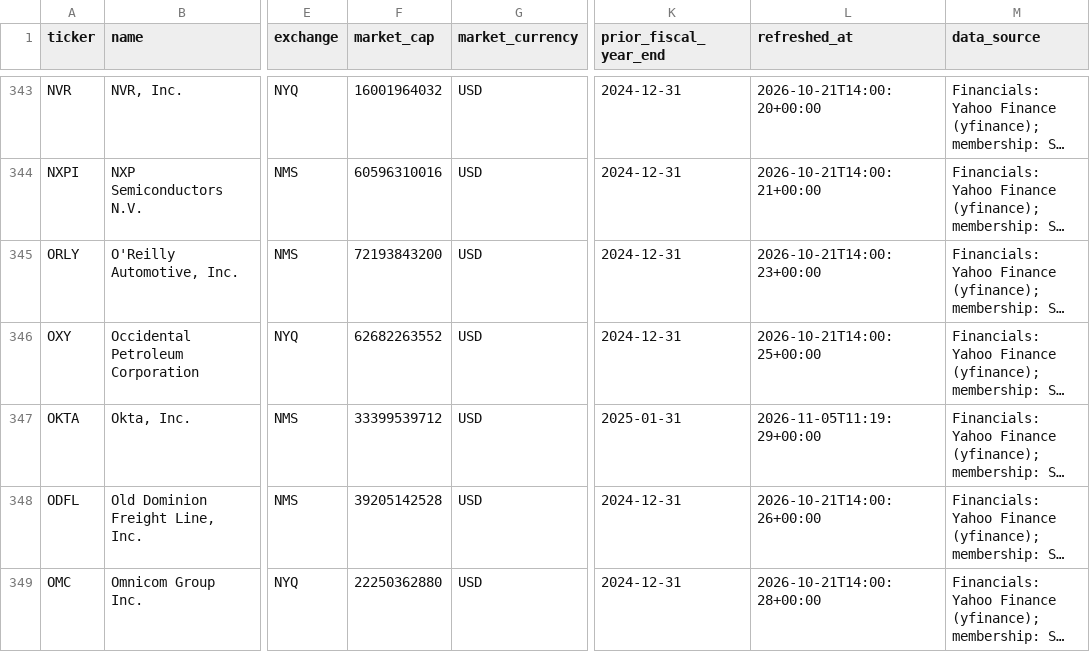
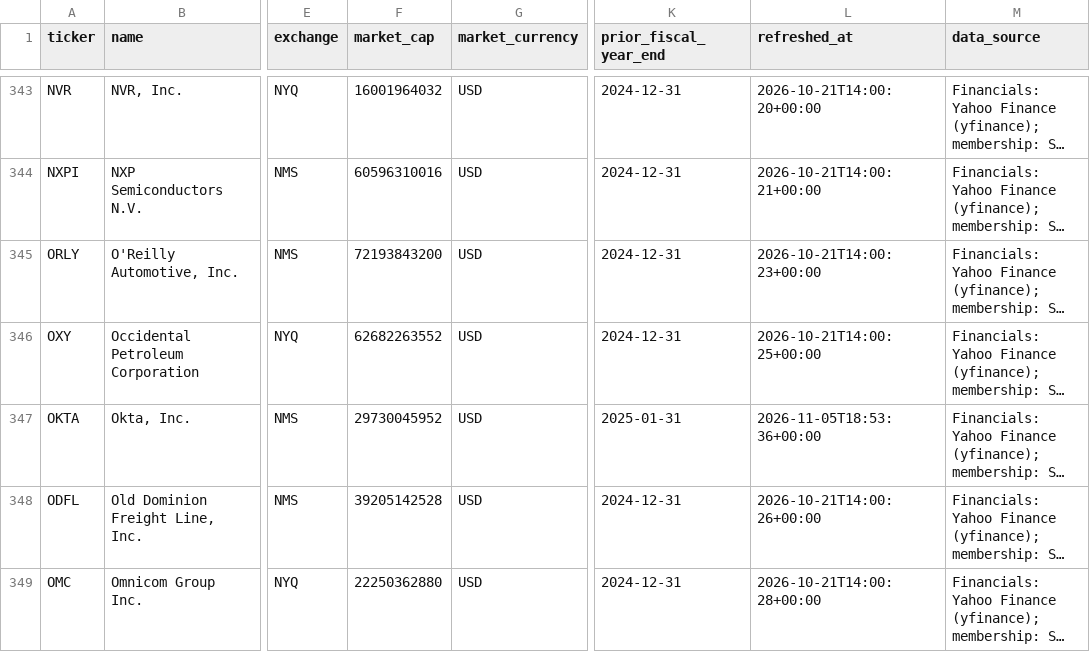
Before and after one commit to vpancholi808/financial-analysis-app, a CSV file: universe.csv, drawn as a sheet; only a part is shown, gaps mark what is left out; long unchanged cells end in …; the diff names each change by its address in the sheet, - before the commit and + after, or states it on an @@ line.

```diff
--- a/universe.csv
+++ b/universe.csv
-F347 (market_cap): 33399539712
+F347 (market_cap): 29730045952
-L347 (refreshed_at): 2026-11-05T11:19:29+00:00
+L347 (refreshed_at): 2026-11-05T18:53:36+00:00
```
Also changed, not shown: data_quality.csv, 1 other file.
